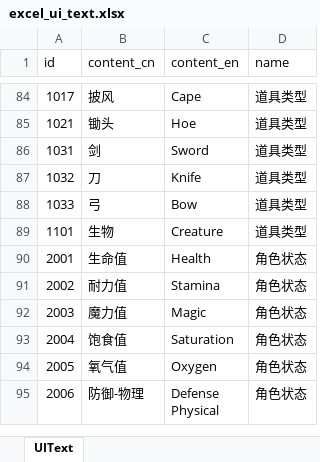
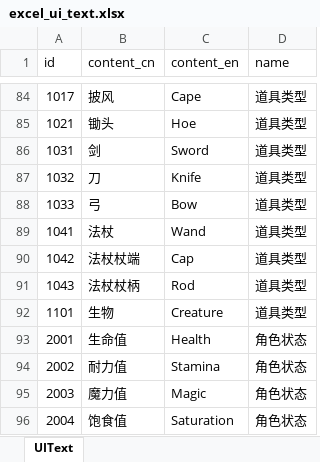
Before and after one commit to wobushiren79/ThaumAge, an Excel workbook: ThaumAge/Assets/Data/Excel/excel_ui_text.xlsx, sheet UIText, drawn as a sheet; only a part is shown, gaps mark what is left out; the shorter side is filled out with more unchanged rows; values as stored, in another font and other column widths than the file's, no borders; the diff names each change by its address in the sheet, - before the commit and + after, or states it on an @@ line.

```diff
--- a/ThaumAge/Assets/Data/Excel/excel_ui_text.xlsx (sheet UIText)
+++ b/ThaumAge/Assets/Data/Excel/excel_ui_text.xlsx (sheet UIText)
+row 89: 1041 | 法杖 | Wand | 道具类型
+row 90: 1042 | 法杖杖端 | Cap | 道具类型
+row 91: 1043 | 法杖杖柄 | Rod | 道具类型
```
Also changed, not shown: 20 other files.
